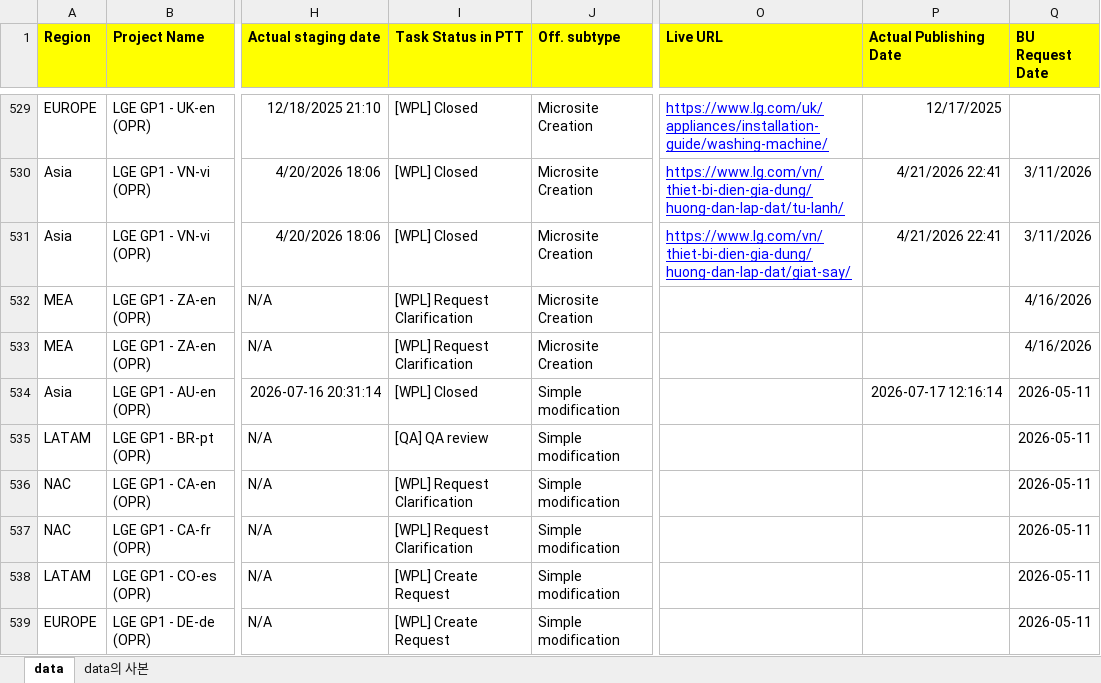
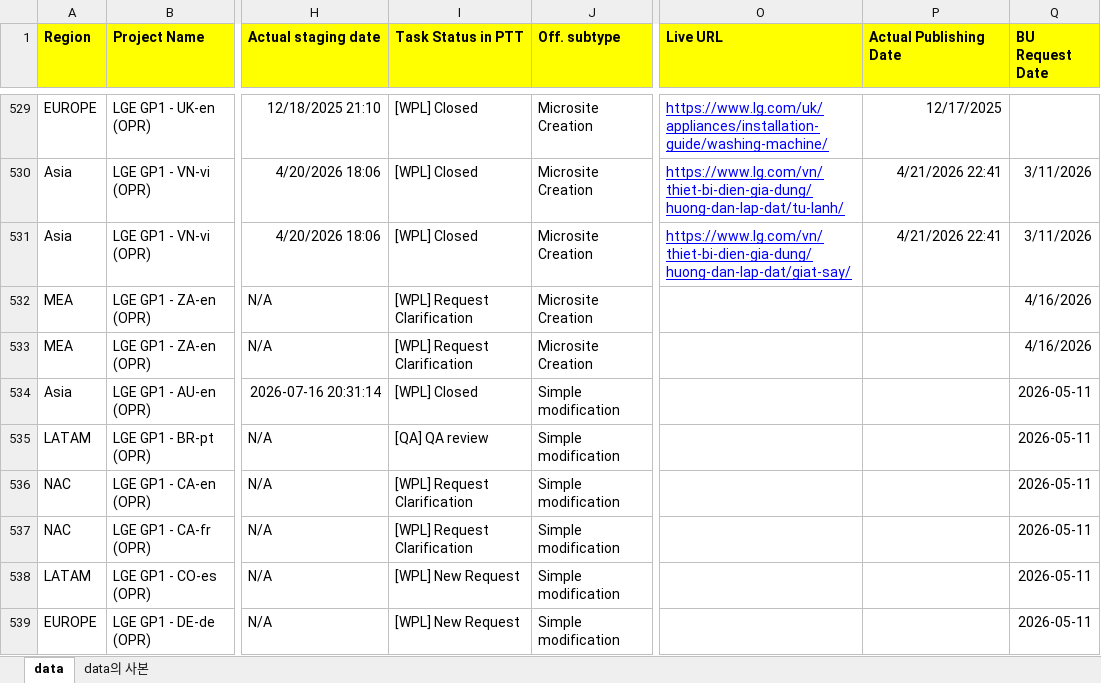
Before and after one commit to towdew/hs-dashboard, an Excel workbook: lg-com-status-dashboard/신호등data-0801.xlsx, sheet data, drawn as a sheet; only a part is shown, gaps mark what is left out; values as stored, in another font and other column widths than the file's, no borders; charts and pictures not drawn; the diff covers the shown part only; the diff names each change by its address in the sheet, - before the commit and + after, or states it on an @@ line.

```diff
--- a/lg-com-status-dashboard/신호등data-0801.xlsx (sheet data)
+++ b/lg-com-status-dashboard/신호등data-0801.xlsx (sheet data)
-P534 (Actual Publishing Date): 2026-07-17 12:16:14
+P534 (Actual Publishing Date): (empty)
-I538:I539 (Task Status in PTT): [WPL] Create Request
+I538:I539 (Task Status in PTT): [WPL] New Request
```
Also changed, not shown: 5 added rows, 5 removed rows, 8 moved rows, 97 edited cells and cell formats elsewhere in this sheet.
